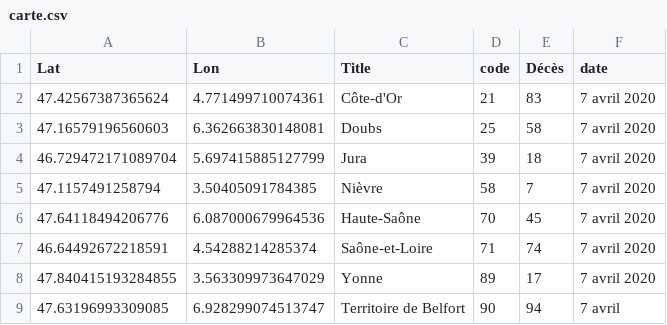
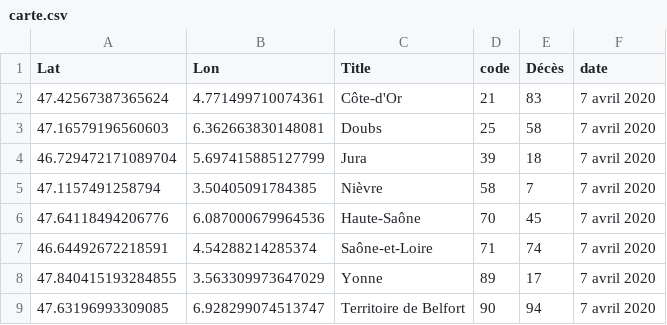
Before and after one commit to mattifaye/covid19bfc, a CSV file: carte.csv, drawn as a sheet.

Commit message:
Update files

```diff
--- a/carte.csv
+++ b/carte.csv
@@ -8,2 +8,2 @@ Lat,Lon,Title,code,Décès,date
 47.840415193284855,3.563309973647029,Yonne,89,17,7 avril 2020
-47.63196993309085,6.928299074513747,Territoire de Belfort,90,94,7 avril
+47.63196993309085,6.928299074513747,Territoire de Belfort,90,94,7 avril 2020
```
